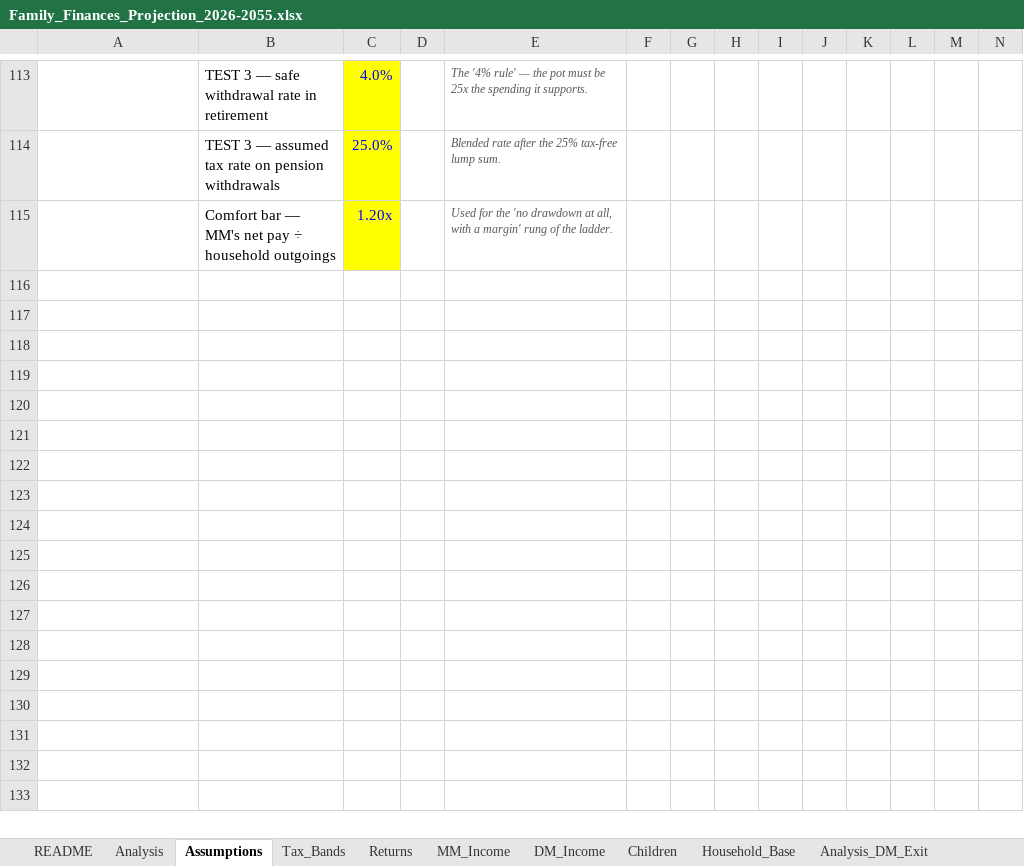
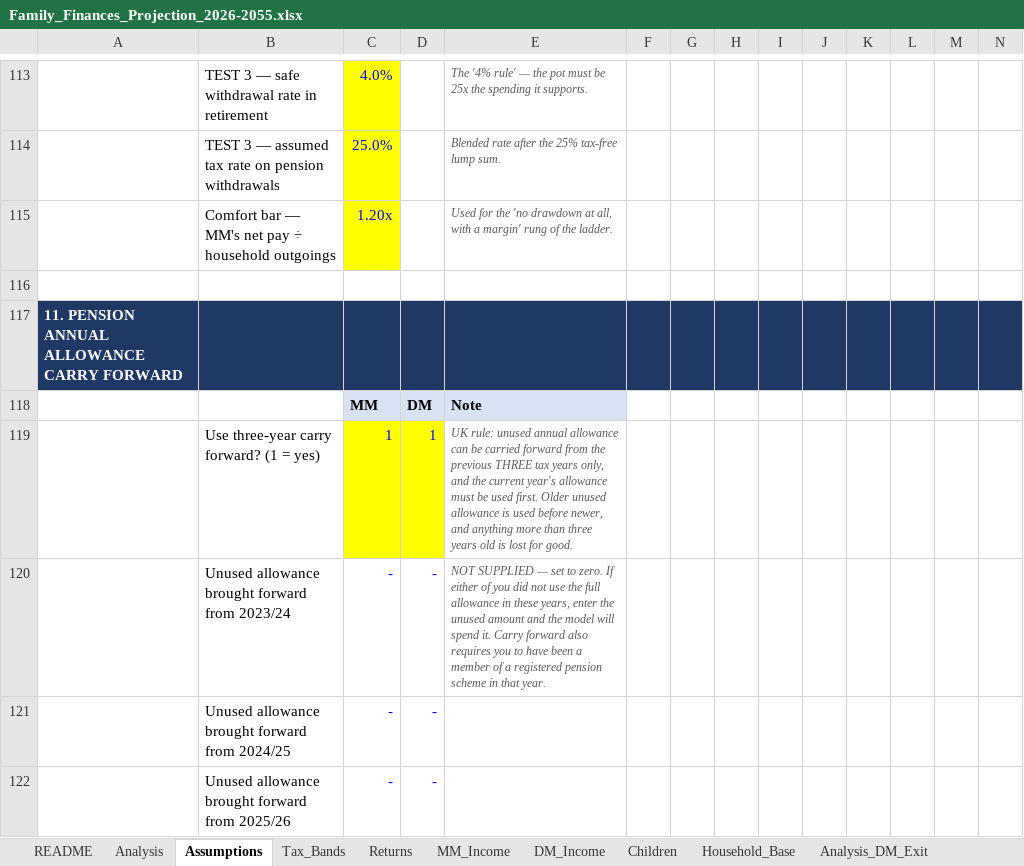
Before and after one commit to melaniemiao/claude, an Excel workbook: Family_Finances_Projection_2026-2055.xlsx, sheet Assumptions, drawn as a sheet; only a part is shown, gaps mark what is left out; values as stored, in another font and other column widths than the file's, no borders; rows hold the shown columns only; the diff names each change by its address in the sheet, - before the commit and + after, or states it on an @@ line.

```diff
--- a/Family_Finances_Projection_2026-2055.xlsx (sheet Assumptions)
+++ b/Family_Finances_Projection_2026-2055.xlsx (sheet Assumptions)
+row 116: (empty)
+row 117: 11. PENSION ANNUAL ALLOWANCE CARRY FORWARD
+row 118:  |  | MM | DM | Note
+row 119:  | Use three-year carry forward? (1 = yes) | 1 | 1 | UK rule: unused annual allowance can be carried forward from the previous THREE tax years only, and the current year's allowance must be used first. Older unused allowance is used before newer, and anything more than three years old is lost for good.
+row 120:  | Unused allowance brought forward from 2023/24 | - | - | NOT SUPPLIED — set to zero. If either of you did not use the full allowance in these years, enter the unused amount and the model will spend it. Carry forward also requires you to have been a member of a registered pension scheme in that year.
+row 121:  | Unused allowance brought forward from 2024/25 | - | -
+row 122:  | Unused allowance brought forward from 2025/26 | - | -
```
Also changed, not shown: sheet Analysis_Exit_3rd, sheet Scen_3rd_Child, sheet MM_Income, sheet DM_Income, sheet Household_Base, sheet Analysis, 1 more sheet, formulas that keep their value.
